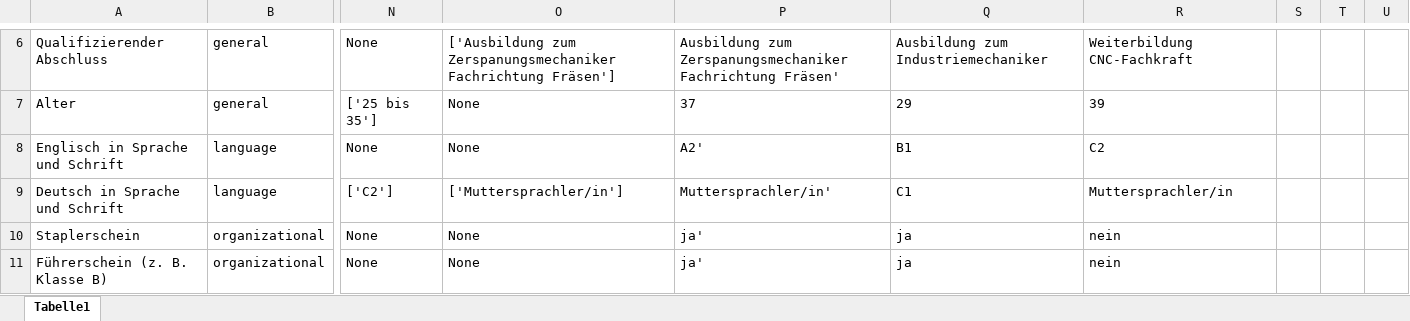
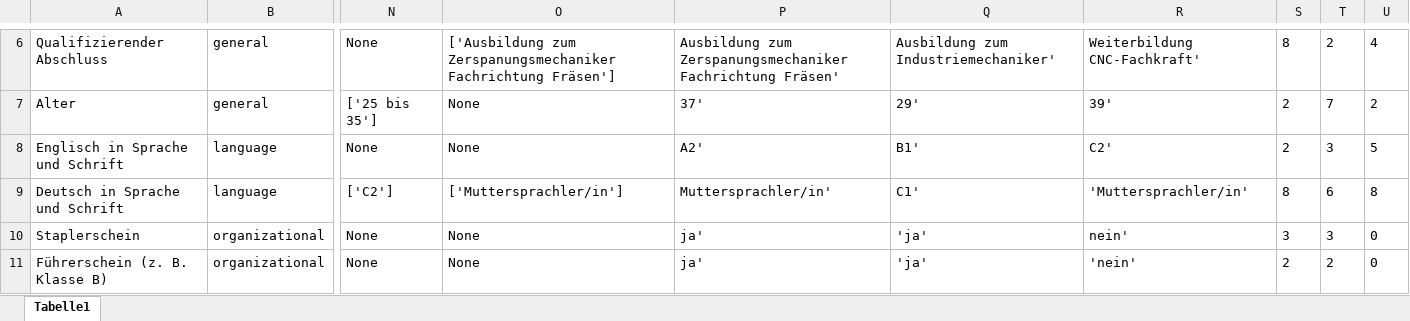
Before and after one commit to tillmaertens/MentalFatigue1, an Excel workbook: vacancie_01/_static/applicants/metadata1.xlsx, sheet Tabelle1, drawn as a sheet; only a part is shown, gaps mark what is left out; values as stored, in another font and other column widths than the file's, no borders; the diff covers the shown part only; the diff names each change by its address in the sheet, - before the commit and + after, or states it on an @@ line.

```diff
--- a/vacancie_01/_static/applicants/metadata1.xlsx (sheet Tabelle1)
+++ b/vacancie_01/_static/applicants/metadata1.xlsx (sheet Tabelle1)
-Q6: Ausbildung zum Industriemechaniker
+Q6: Ausbildung zum Industriemechaniker'
-R6: Weiterbildung CNC-Fachkraft
+R6: Weiterbildung CNC-Fachkraft'
-S6: (empty)
+S6: 8
-T6: (empty)
+T6: 2
-U6: (empty)
+U6: 4
-P7: 37
+P7: 37'
-Q7: 29
+Q7: 29'
-R7: 39
+R7: 39'
-S7:S8: (empty)
+S7:S8: 2
-T7: (empty)
+T7: 7
-U7: (empty)
+U7: 2
-Q8: B1
+Q8: B1'
-R8: C2
+R8: C2'
-T8: (empty)
+T8: 3
-U8: (empty)
+U8: 5
-Q9: C1
+Q9: C1'
-R9: Muttersprachler/in
+R9: 'Muttersprachler/in'
-S9: (empty)
+S9: 8
-T9: (empty)
+T9: 6
-U9: (empty)
+U9: 8
-Q10:Q11: ja
+Q10:Q11: 'ja'
-R10: nein
+R10: nein'
-S10: (empty)
+S10: 3
-T10: (empty)
+T10: 3
-U10:U11: (empty)
+U10:U11: 0
-R11: nein
+R11: 'nein'
-S11: (empty)
+S11: 2
-T11: (empty)
+T11: 2
```
Also changed, not shown: 143 edited cells and cell formats elsewhere in this sheet, 4 other files.
